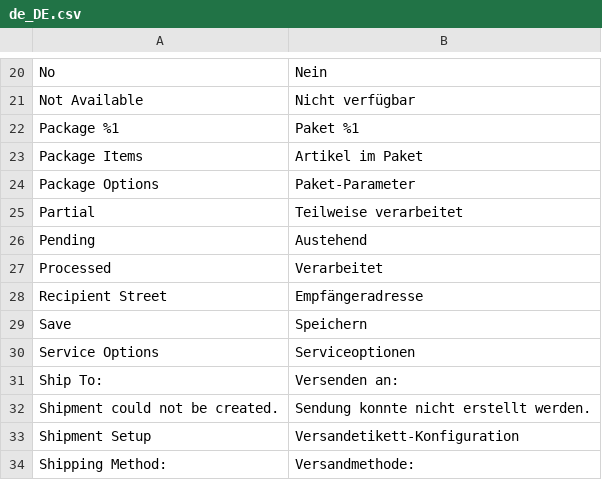
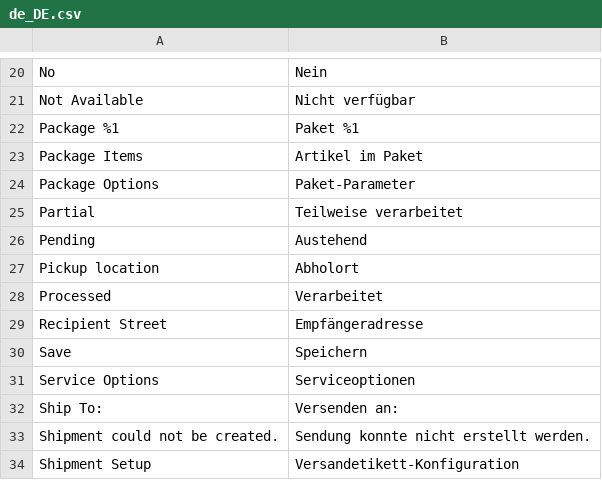
Before and after one commit to netresearch/dhl-module-ui, a CSV file: i18n/de_DE.csv, drawn as a sheet; only a part is shown, gaps mark what is left out; the shorter side is filled out with more unchanged rows.

```diff
--- a/i18n/de_DE.csv
+++ b/i18n/de_DE.csv
@@ -26,2 +26,3 @@ Partial,"Teilweise verarbeitet"
 Pending,Austehend
+"Pickup location","Abholort"
 Processed,Verarbeitet
```
Also changed, not shown: i18n/en_US.csv, 5 other files.
